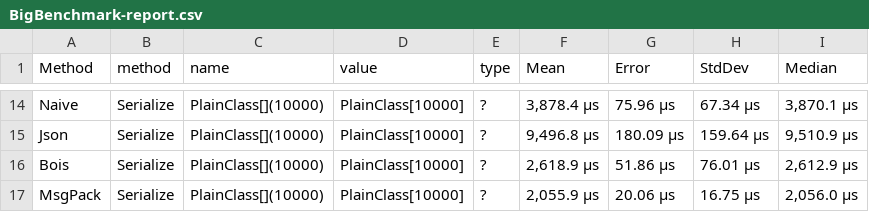
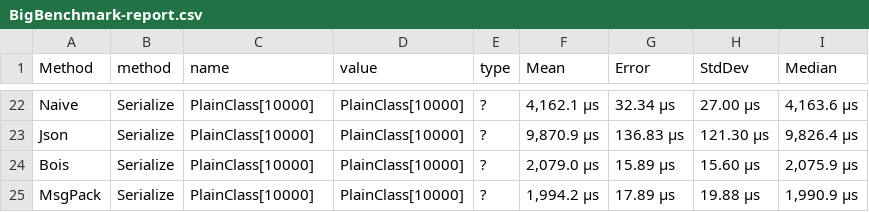
Before and after one commit to VyacheslavGarshin/NaiveSerializer, a CSV file: Naive.Serializer.Benchmark/Results/BigBenchmark-report.csv, drawn as a sheet; only a part is shown, gaps mark what is left out; addresses are those after the commit; the diff covers the shown part only; the diff names each change by its address in the sheet, - before the commit and + after, or states it on an @@ line.

```diff
--- a/Naive.Serializer.Benchmark/Results/BigBenchmark-report.csv
+++ b/Naive.Serializer.Benchmark/Results/BigBenchmark-report.csv
-C22:C25 (name): PlainClass[](10000)
+C22:C25 (name): PlainClass[10000]
-F22 (Mean): 3,878.4 μs
+F22 (Mean): 4,162.1 μs
-G22 (Error): 75.96 μs
+G22 (Error): 32.34 μs
-H22 (StdDev): 67.34 μs
+H22 (StdDev): 27.00 μs
-I22 (Median): 3,870.1 μs
+I22 (Median): 4,163.6 μs
-F23 (Mean): 9,496.8 μs
+F23 (Mean): 9,870.9 μs
-G23 (Error): 180.09 μs
+G23 (Error): 136.83 μs
-H23 (StdDev): 159.64 μs
+H23 (StdDev): 121.30 μs
-I23 (Median): 9,510.9 μs
+I23 (Median): 9,826.4 μs
-F24 (Mean): 2,618.9 μs
+F24 (Mean): 2,079.0 μs
-G24 (Error): 51.86 μs
+G24 (Error): 15.89 μs
-H24 (StdDev): 76.01 μs
+H24 (StdDev): 15.60 μs
-I24 (Median): 2,612.9 μs
+I24 (Median): 2,075.9 μs
-F25 (Mean): 2,055.9 μs
+F25 (Mean): 1,994.2 μs
-G25 (Error): 20.06 μs
+G25 (Error): 17.89 μs
-H25 (StdDev): 16.75 μs
+H25 (StdDev): 19.88 μs
-I25 (Median): 2,056.0 μs
+I25 (Median): 1,990.9 μs
```
Also changed, not shown: 8 added rows and 55 edited cells elsewhere in this file, Naive.Serializer.Benchmark/Results/PrimitivesBenchmark-report.csv, Naive.Serializer.Benchmark/Results/SmallBenchmark-report.csv, 2 other files.
